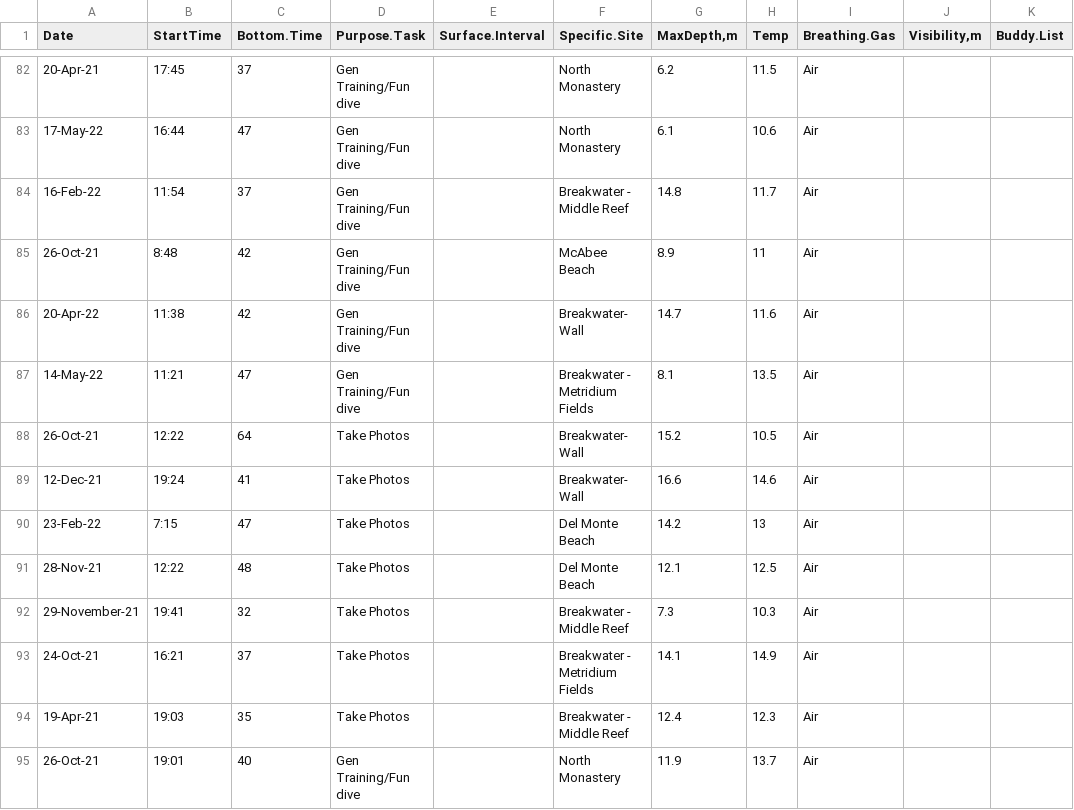
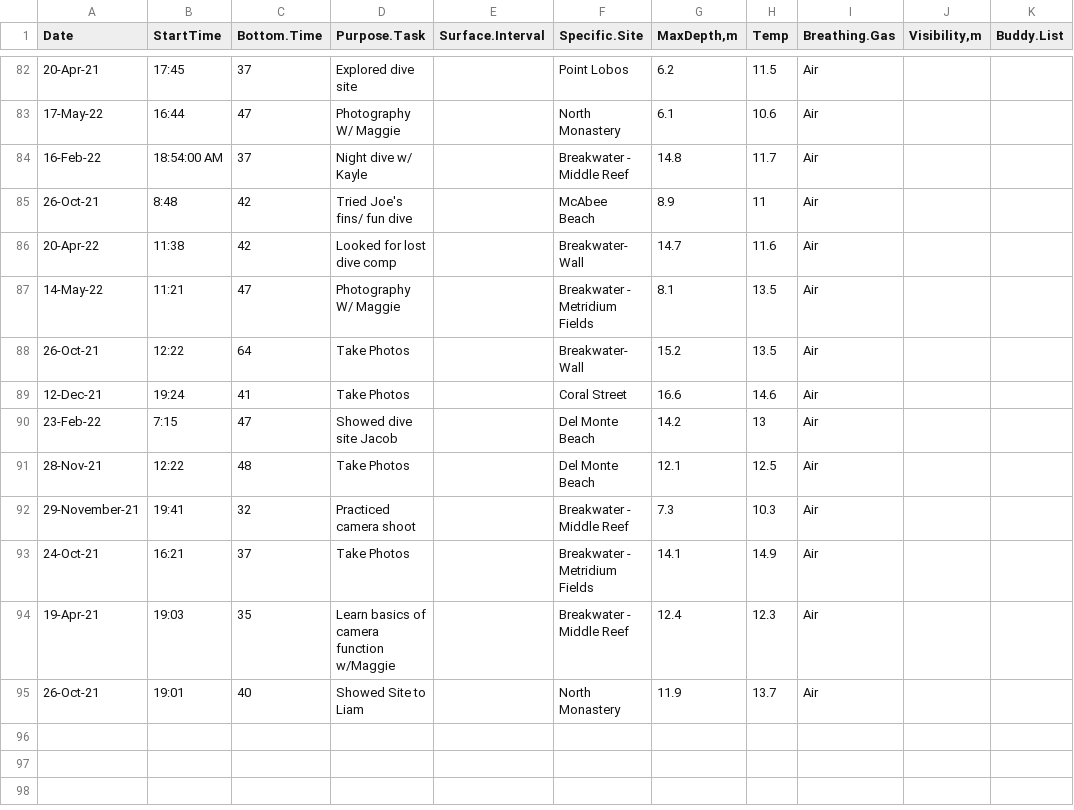
Before and after one commit to JaceInnis/JaceInnis.github.io, a CSV file: PersonalDivelog.csv, drawn as a sheet; only a part is shown, gaps mark what is left out; the diff covers the shown part only; the diff names each change by its address in the sheet, - before the commit and + after, or states it on an @@ line.

```diff
--- a/PersonalDivelog.csv
+++ b/PersonalDivelog.csv
-D82 (Purpose.Task): Gen Training/Fun dive
+D82 (Purpose.Task): Explored dive site
-F82 (Specific.Site): North Monastery
+F82 (Specific.Site): Point Lobos
-D83 (Purpose.Task): Gen Training/Fun dive
+D83 (Purpose.Task): Photography W/ Maggie
-B84 (StartTime): 11:54
+B84 (StartTime): 18:54:00 AM
-D84 (Purpose.Task): Gen Training/Fun dive
+D84 (Purpose.Task): Night dive w/ Kayle
-D85 (Purpose.Task): Gen Training/Fun dive
+D85 (Purpose.Task): Tried Joe's fins/ fun dive
-D86 (Purpose.Task): Gen Training/Fun dive
+D86 (Purpose.Task): Looked for lost dive comp
-D87 (Purpose.Task): Gen Training/Fun dive
+D87 (Purpose.Task): Photography W/ Maggie
-H88 (Temp): 10.5
+H88 (Temp): 13.5
-F89 (Specific.Site): Breakwater- Wall
+F89 (Specific.Site): Coral Street
-D90 (Purpose.Task): Take Photos
+D90 (Purpose.Task): Showed dive site Jacob
-D92 (Purpose.Task): Take Photos
+D92 (Purpose.Task): Practiced camera shoot
-D94 (Purpose.Task): Take Photos
+D94 (Purpose.Task): Learn basics of camera function w/Maggie
-D95 (Purpose.Task): Gen Training/Fun dive
+D95 (Purpose.Task): Showed Site to Liam
```
Also changed, not shown: 33 edited cells elsewhere in this file, docs/PersonalDivelog.csv, 5 other files.
